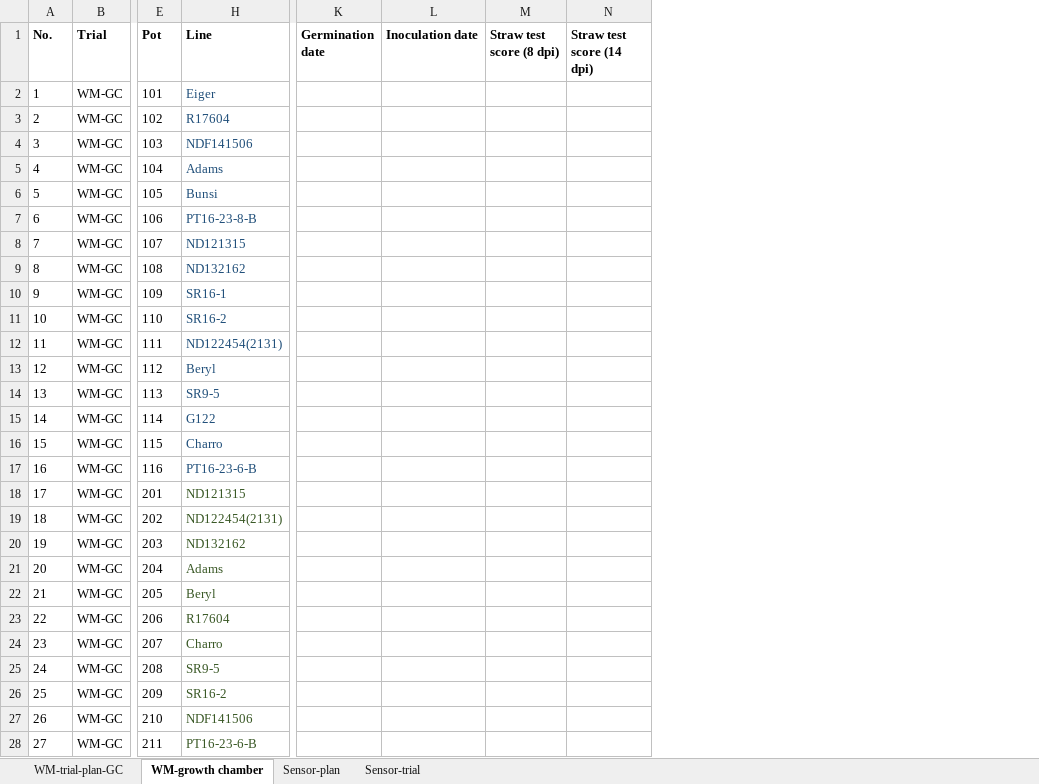
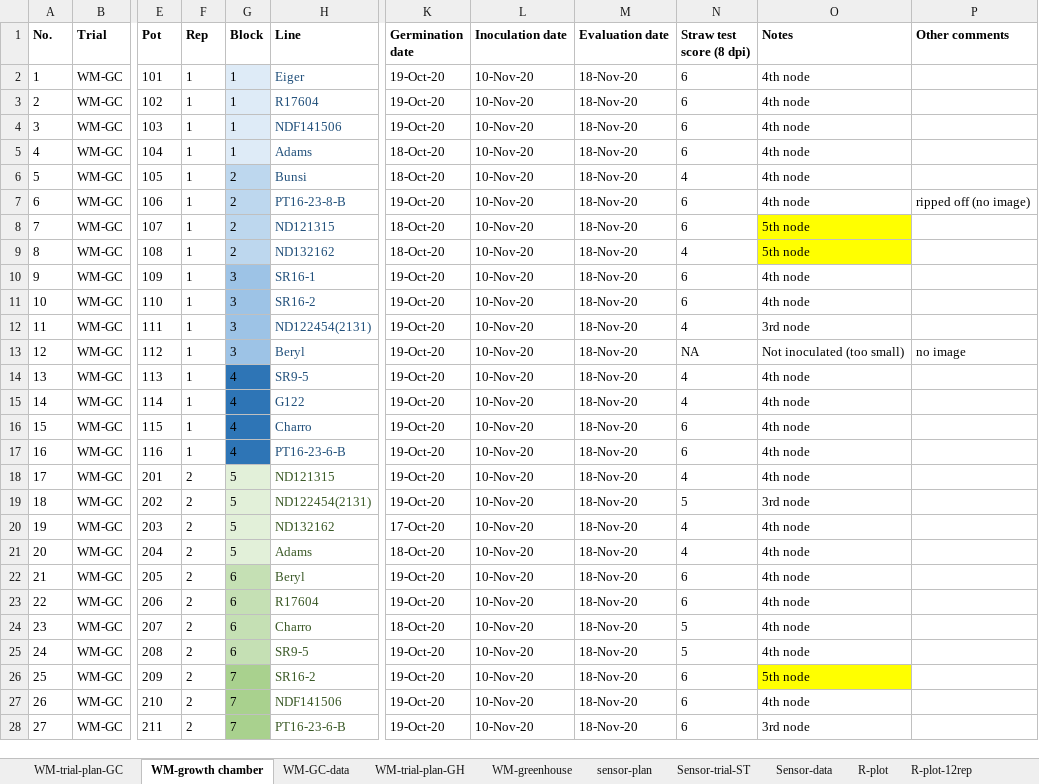
Before and after one commit to camillechj/peas-andlove, an Excel workbook: Excel-spreadsheets/exp-design.xlsx, sheet WM-growth chamber, drawn as a sheet; only a part is shown, gaps mark what is left out; values as stored, in another font and other column widths than the file's, no borders; removed rows and columns are numbered as before the commit, all else as after; the diff covers the shown part only; the diff names each change by its address in the sheet, - before the commit and + after, or states it on an @@ line.

```diff
--- a/Excel-spreadsheets/exp-design.xlsx (sheet WM-growth chamber)
+++ b/Excel-spreadsheets/exp-design.xlsx (sheet WM-growth chamber)
-sheet tab: Sensor-trial
+sheet tab: Sensor-trial-ST
-sheet tab: Sensor-plan
+sheet tab: WM-GC-data
+sheet tab: WM-trial-plan-GH
+sheet tab: WM-greenhouse
+sheet tab: sensor-plan
+sheet tab: Sensor-data
+sheet tab: R-plot
+sheet tab: R-plot-12rep
@@ column F (Rep) unhidden, rows 2-28: 1 | 1 | 1 | 1 | 1 | 1 | 1 | 1 | 1 | 1 | 1 | 1 | 1 | 1 | 1 | 1 | 2 | 2 | 2 | 2 | 2 | 2 | 2 | 2 | 2 | 2 | 2 @@
@@ column G (Block) unhidden, rows 2-28: 1 | 1 | 1 | 1 | 2 | 2 | 2 | 2 | 3 | 3 | 3 | 3 | 4 | 4 | 4 | 4 | 5 | 5 | 5 | 5 | 6 | 6 | 6 | 6 | 7 | 7 | 7 @@
+column M (Evaluation date), rows 2-28: all 18-Nov-20
-column N (Straw test score (14 dpi)), empty
+column O (Notes), rows 2-28: 4th node | 4th node | 4th node | 4th node | 4th node | 4th node | 5th node | 5th node | 4th node | 4th node | 3rd node | Not inoculated (too small) | 4th node | 4th node | 4th node | 4th node | 4th node | 3rd node | 4th node | 4th node | 4th node | 4th node | 4th node | 4th node | 5th node | 4th node | 3rd node
+column P (Other comments), rows 7-13: ripped off (no image) |  |  |  |  |  | no image
-K2:K4 (Germination date): (empty)
+K2:K4 (Germination date): 19-Oct-20
-L2:L28 (Inoculation date): (empty)
+L2:L28 (Inoculation date): 10-Nov-20
-N2:N5 (Straw test score (8 dpi)): (empty)
+N2:N5 (Straw test score (8 dpi)): 6
-K5:K6 (Germination date): (empty)
+K5:K6 (Germination date): 18-Oct-20
-N6 (Straw test score (8 dpi)): (empty)
+N6 (Straw test score (8 dpi)): 4
-K7 (Germination date): (empty)
+K7 (Germination date): 19-Oct-20
-N7:N8 (Straw test score (8 dpi)): (empty)
+N7:N8 (Straw test score (8 dpi)): 6
-K8:K9 (Germination date): (empty)
+K8:K9 (Germination date): 18-Oct-20
-N9 (Straw test score (8 dpi)): (empty)
+N9 (Straw test score (8 dpi)): 4
-K10:K19 (Germination date): (empty)
+K10:K19 (Germination date): 19-Oct-20
-N10:N11 (Straw test score (8 dpi)): (empty)
+N10:N11 (Straw test score (8 dpi)): 6
-N12 (Straw test score (8 dpi)): (empty)
+N12 (Straw test score (8 dpi)): 4
-N13 (Straw test score (8 dpi)): (empty)
+N13 (Straw test score (8 dpi)): NA
-N14:N15 (Straw test score (8 dpi)): (empty)
+N14:N15 (Straw test score (8 dpi)): 4
-N16:N17 (Straw test score (8 dpi)): (empty)
+N16:N17 (Straw test score (8 dpi)): 6
-N18 (Straw test score (8 dpi)): (empty)
+N18 (Straw test score (8 dpi)): 4
-N19 (Straw test score (8 dpi)): (empty)
+N19 (Straw test score (8 dpi)): 5
-K20 (Germination date): (empty)
+K20 (Germination date): 17-Oct-20
-N20:N21 (Straw test score (8 dpi)): (empty)
+N20:N21 (Straw test score (8 dpi)): 4
-K21 (Germination date): (empty)
+K21 (Germination date): 18-Oct-20
-K22:K23 (Germination date): (empty)
+K22:K23 (Germination date): 19-Oct-20
-N22:N23 (Straw test score (8 dpi)): (empty)
+N22:N23 (Straw test score (8 dpi)): 6
-K24 (Germination date): (empty)
+K24 (Germination date): 18-Oct-20
-N24:N25 (Straw test score (8 dpi)): (empty)
+N24:N25 (Straw test score (8 dpi)): 5
-K25:K28 (Germination date): (empty)
+K25:K28 (Germination date): 19-Oct-20
-N26:N28 (Straw test score (8 dpi)): (empty)
+N26:N28 (Straw test score (8 dpi)): 6
```
Also changed, not shown: 63 edited cells elsewhere in this sheet, sheet Sensor-trial-ST, sheet WM-trial-plan-GC, hidden cells, charts or pictures.
